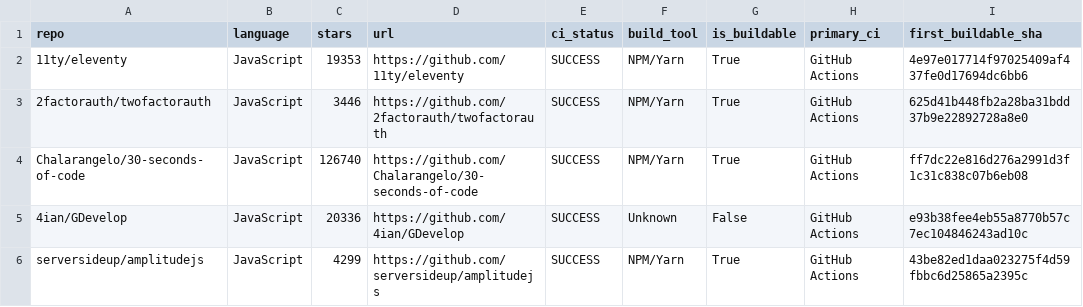
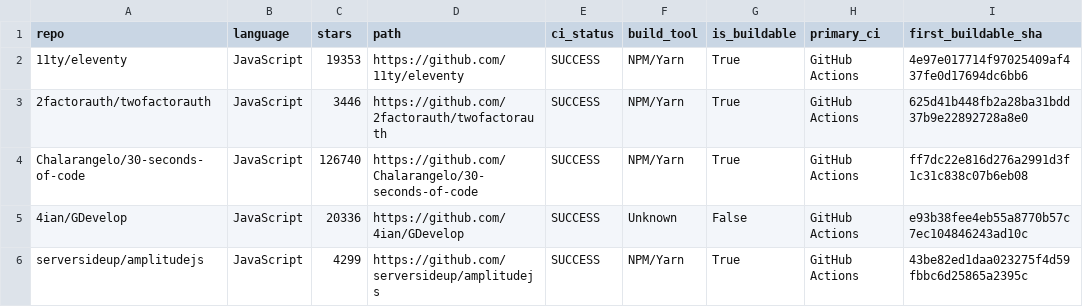
Before and after one commit to predohenr/miningframework, a CSV file: input/mergeTools/js.csv, drawn as a sheet; only a part is shown; the diff names each change by its address in the sheet, - before the commit and + after, or states it on an @@ line.

Commit message:
chore: adjusting header row column names

```diff
--- a/input/mergeTools/js.csv
+++ b/input/mergeTools/js.csv
-D1: url
+D1: path
```
Also changed, not shown: input/mergeTools/java.csv, input/mergeTools/rs.csv.
